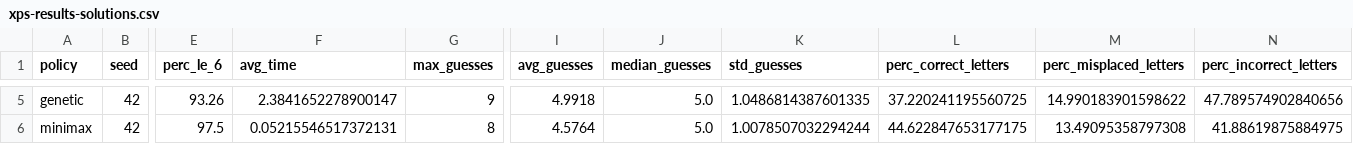
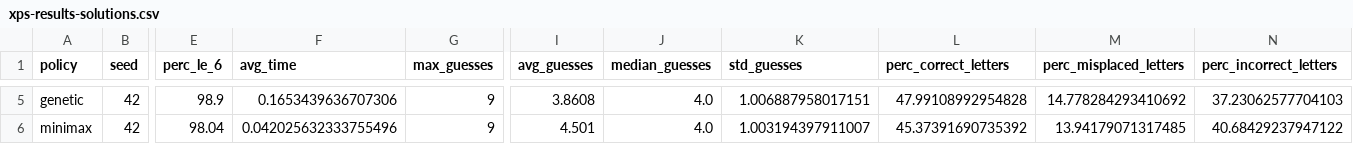
Before and after one commit to Dando18/wordle-puzzle, a CSV file: python/xps-results-solutions.csv, drawn as a sheet; only a part is shown, gaps mark what is left out; the diff covers the shown part only; the diff names each change by its address in the sheet, - before the commit and + after, or states it on an @@ line.

Commit message:
up to date results

```diff
--- a/python/xps-results-solutions.csv
+++ b/python/xps-results-solutions.csv
-E5 (perc_le_6): 93.26
+E5 (perc_le_6): 98.9
-F5 (avg_time): 2.3841652278900147
+F5 (avg_time): 0.1653439636707306
-I5 (avg_guesses): 4.9918
+I5 (avg_guesses): 3.8608
-J5:J6 (median_guesses): 5.0
+J5:J6 (median_guesses): 4.0
-K5 (std_guesses): 1.0486814387601335
+K5 (std_guesses): 1.006887958017151
-L5 (perc_correct_letters): 37.220241195560725
+L5 (perc_correct_letters): 47.99108992954828
-M5 (perc_misplaced_letters): 14.990183901598622
+M5 (perc_misplaced_letters): 14.778284293410692
-N5 (perc_incorrect_letters): 47.789574902840656
+N5 (perc_incorrect_letters): 37.23062577704103
-E6 (perc_le_6): 97.5
+E6 (perc_le_6): 98.04
-F6 (avg_time): 0.05215546517372131
+F6 (avg_time): 0.042025632333755496
-G6 (max_guesses): 8
+G6 (max_guesses): 9
-I6 (avg_guesses): 4.5764
+I6 (avg_guesses): 4.501
-K6 (std_guesses): 1.0078507032294244
+K6 (std_guesses): 1.003194397911007
-L6 (perc_correct_letters): 44.622847653177175
+L6 (perc_correct_letters): 45.37391690735392
-M6 (perc_misplaced_letters): 13.49095358797308
+M6 (perc_misplaced_letters): 13.94179071317485
-N6 (perc_incorrect_letters): 41.88619875884975
+N6 (perc_incorrect_letters): 40.68429237947122
```
Also changed, not shown: 26 edited cells elsewhere in this file.
